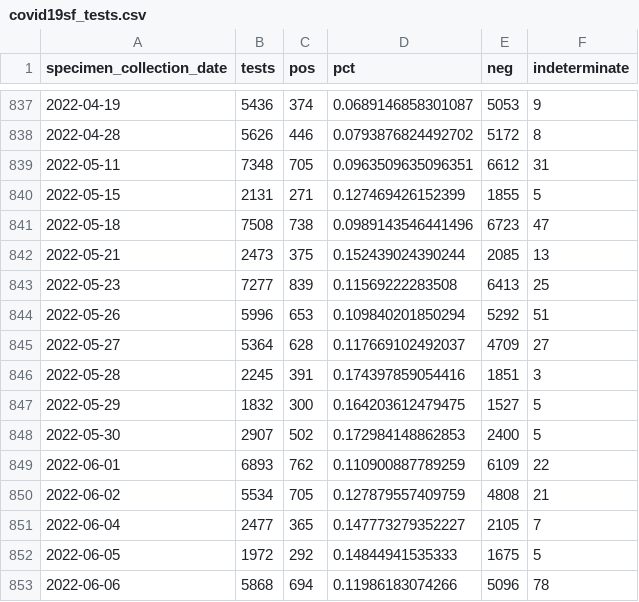
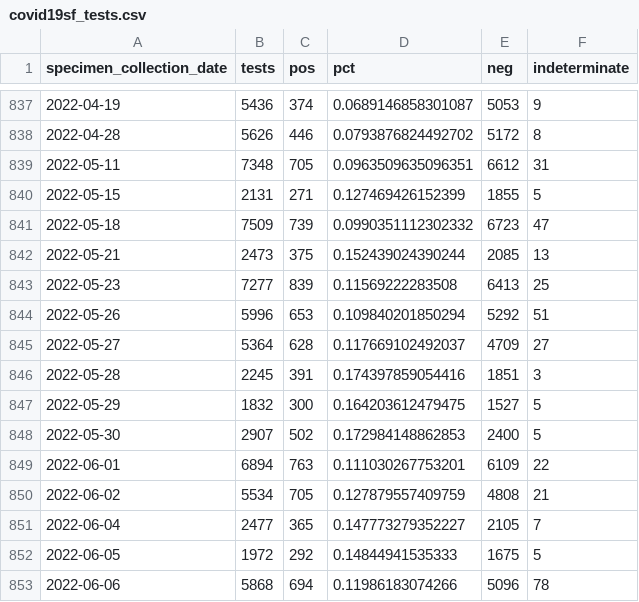
Before and after one commit to RamiKrispin/covid19sf, a CSV file: csv/covid19sf_tests.csv, drawn as a sheet; only a part is shown, gaps mark what is left out; the diff covers the shown part only.

```diff
--- a/csv/covid19sf_tests.csv
+++ b/csv/covid19sf_tests.csv
@@ -840,3 +840,3 @@
 2022-05-15,2131,271,0.127469426152399,1855,5
-2022-05-18,7508,738,0.0989143546441496,6723,47
+2022-05-18,7509,739,0.0990351112302332,6723,47
 2022-05-21,2473,375,0.152439024390244,2085,13
@@ -848,3 +848,3 @@
 2022-05-30,2907,502,0.172984148862853,2400,5
-2022-06-01,6893,762,0.110900887789259,6109,22
+2022-06-01,6894,763,0.111030267753201,6109,22
 2022-06-02,5534,705,0.127879557409759,4808,21
```
Also changed, not shown: 1 added row and 16 edited cells elsewhere in this file, csv/covid19sf_hospitalizations.csv, 2 other files.
